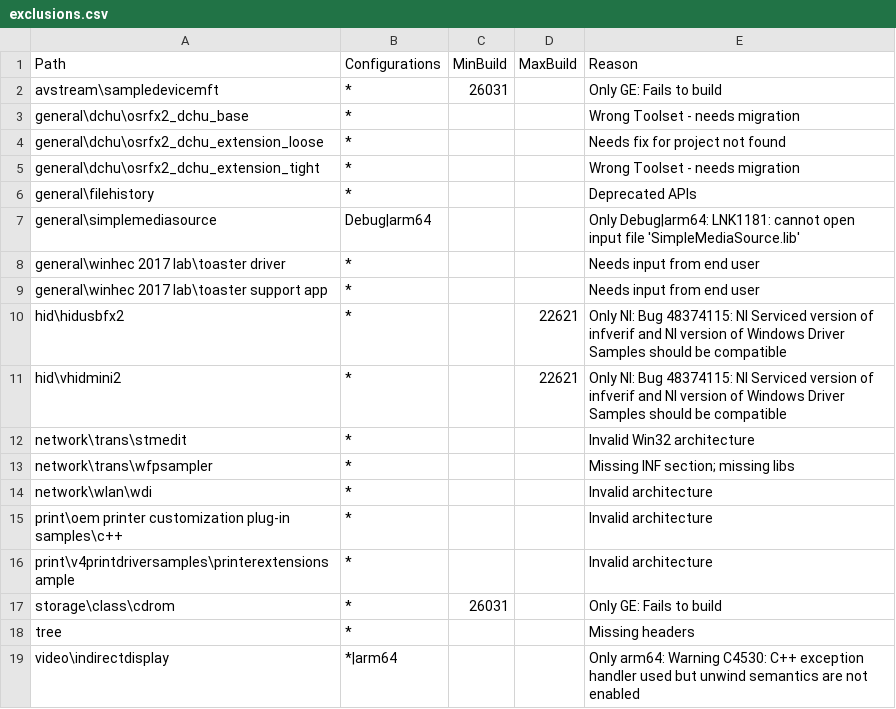
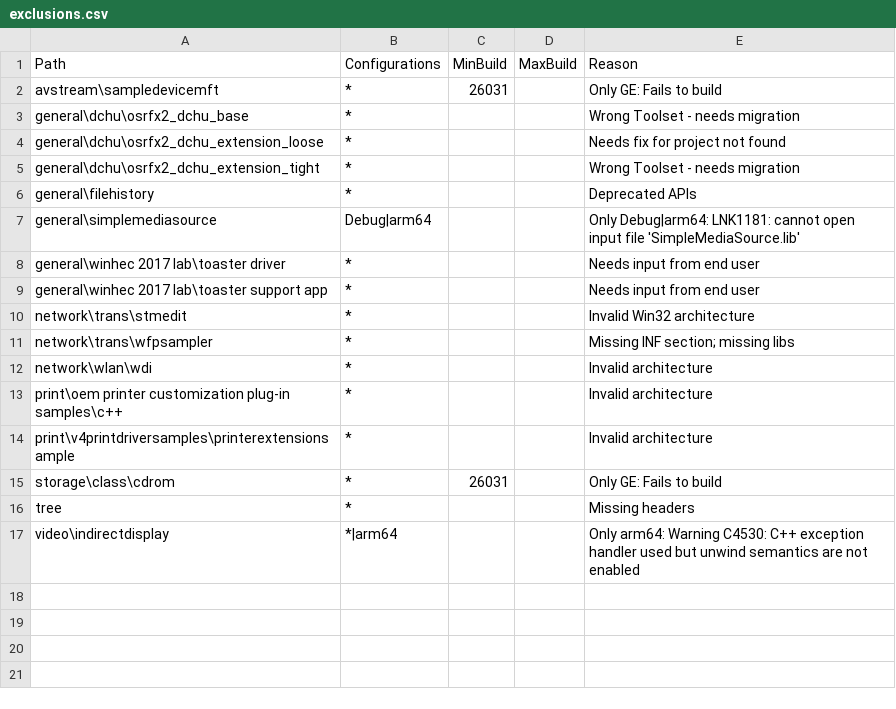
Before and after one commit to microsoft/Windows-driver-samples, a CSV file: exclusions.csv, drawn as a sheet.

Commit message:
Fix build issues in vhid samples (#1084)
* Fix build issues in vhid samples

* Merge from main branch and remove entries from exclusion.csv.  Still see failure 2087 for hid.hidusbfx2

* Also update hidusbfx2.inf

---------

Co-authored-by: Zac Lockard <zlockard@microsoft.com>
Co-authored-by: Jakob Lichtenberg (170957) <jakobl@microsoft.com>

```diff
--- a/exclusions.csv
+++ b/exclusions.csv
@@ -9,4 +9,2 @@ general\winhec 2017 lab\toaster driver,*,,,Needs input from end user
 general\winhec 2017 lab\toaster support app,*,,,Needs input from end user
-hid\hidusbfx2,*,,22621,Only NI: Bug 48374115: NI Serviced version of infverif and NI version of Windows Driver Samples should be compatible
-hid\vhidmini2,*,,22621,Only NI: Bug 48374115: NI Serviced version of infverif and NI version of Windows Driver Samples should be compatible
 network\trans\stmedit,*,,,Invalid Win32 architecture
```
Also changed, not shown: 3 other files.
